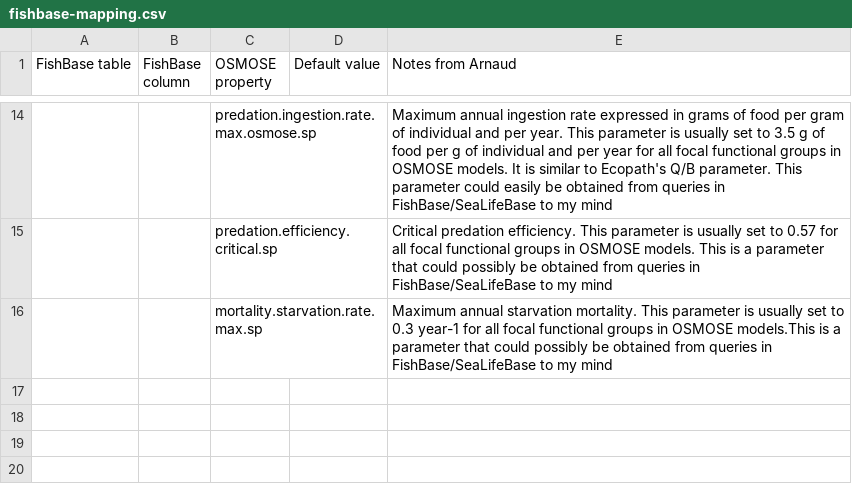
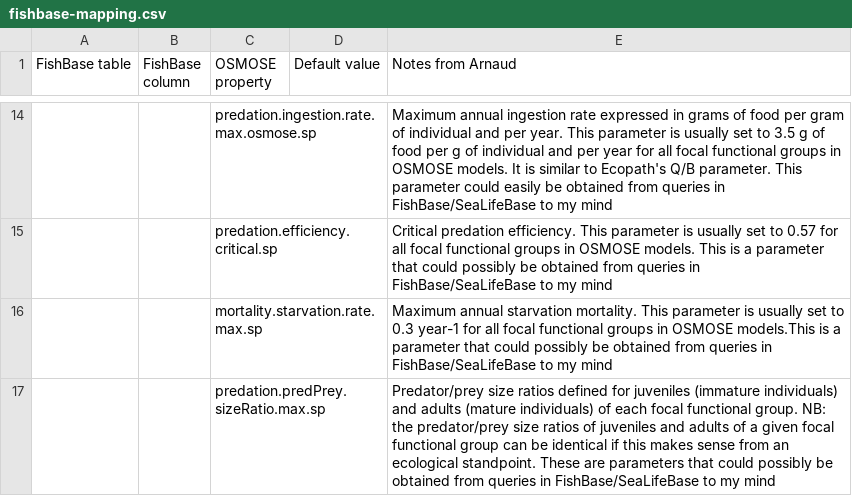
Before and after one commit to osmose-model/osmose-web-api, a CSV file: src/main/resources/com/github/jhpoelen/fbob/fishbase-mapping.csv, drawn as a sheet; only a part is shown, gaps mark what is left out; the diff names each change by its address in the sheet, - before the commit and + after, or states it on an @@ line.

Commit message:
Update fishbase-mapping.csv

```diff
--- a/src/main/resources/com/github/jhpoelen/fbob/fishbase-mapping.csv
+++ b/src/main/resources/com/github/jhpoelen/fbob/fishbase-mapping.csv
+row 17:  |  | predation.predPrey.sizeRatio.max.sp |  | Predator/prey size ratios defined for juveniles (immature individuals) and adults (mature individuals) of each focal functional group. NB: the predator/prey size ratios of juveniles and adults of a given focal functional group can be identical if this makes sense from an ecological standpoint. These are parameters that could possibly be obtained from queries in FishBase/SeaLifeBase to my mind
```
